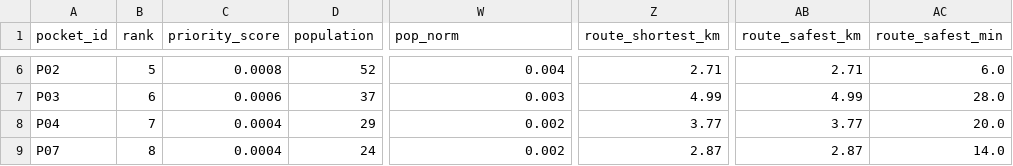
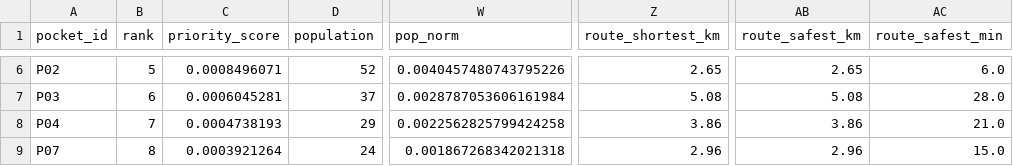
Before and after one commit to fahim0huq/AccessWatch, a CSV file: data_sample/notebook_outputs/final_results.csv, drawn as a sheet; only a part is shown, gaps mark what is left out; the diff covers the shown part only; the diff names each change by its address in the sheet, - before the commit and + after, or states it on an @@ line.

```diff
--- a/data_sample/notebook_outputs/final_results.csv
+++ b/data_sample/notebook_outputs/final_results.csv
-C6 (priority_score): 0.0008
+C6 (priority_score): 0.0008496071
-W6 (pop_norm): 0.004
+W6 (pop_norm): 0.0040457480743795226
-Z6 (route_shortest_km): 2.71
+Z6 (route_shortest_km): 2.65
-AB6 (route_safest_km): 2.71
+AB6 (route_safest_km): 2.65
-C7 (priority_score): 0.0006
+C7 (priority_score): 0.0006045281
-W7 (pop_norm): 0.003
+W7 (pop_norm): 0.0028787053606161984
-Z7 (route_shortest_km): 4.99
+Z7 (route_shortest_km): 5.08
-AB7 (route_safest_km): 4.99
+AB7 (route_safest_km): 5.08
-C8 (priority_score): 0.0004
+C8 (priority_score): 0.0004738193
-W8 (pop_norm): 0.002
+W8 (pop_norm): 0.0022562825799424258
-Z8 (route_shortest_km): 3.77
+Z8 (route_shortest_km): 3.86
-AB8 (route_safest_km): 3.77
+AB8 (route_safest_km): 3.86
-AC8 (route_safest_min): 20.0
+AC8 (route_safest_min): 21.0
-C9 (priority_score): 0.0004
+C9 (priority_score): 0.0003921264
-W9 (pop_norm): 0.002
+W9 (pop_norm): 0.001867268342021318
-Z9 (route_shortest_km): 2.87
+Z9 (route_shortest_km): 2.96
-AB9 (route_safest_km): 2.87
+AB9 (route_safest_km): 2.96
-AC9 (route_safest_min): 14.0
+AC9 (route_safest_min): 15.0
```
Also changed, not shown: 30 edited cells elsewhere in this file, data_sample/notebook_outputs/manual_check_sheet.csv, 26 other files.
